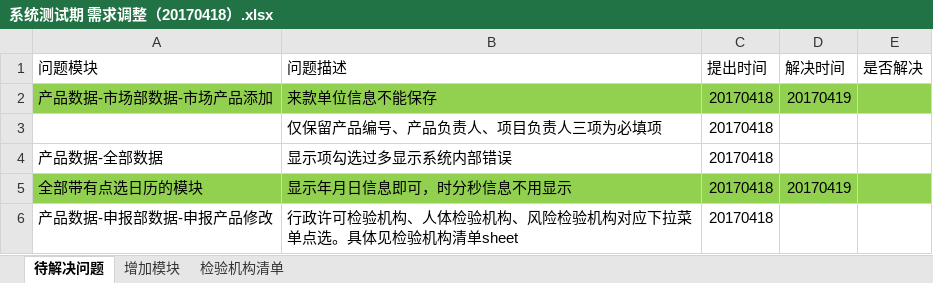
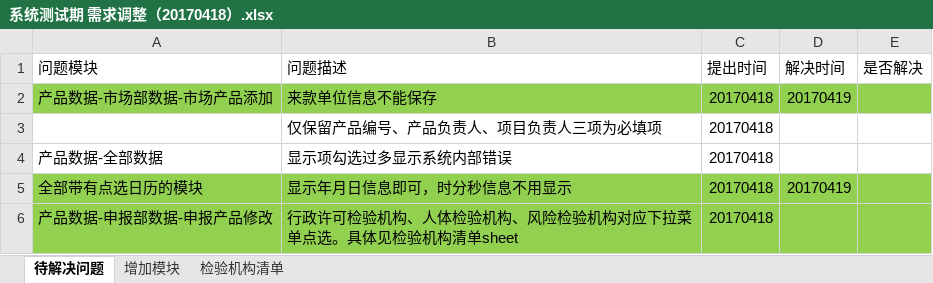
Before and after one commit to jjeejj/huaxia-messagae-manage, an Excel workbook: doc/系统测试期 需求调整（20170418）.xlsx, sheet 待解决问题, drawn as a sheet; values as stored, in another font and other column widths than the file's, no borders; the diff names each change by its address in the sheet, - before the commit and + after, or states it on an @@ line.

```diff
--- a/doc/系统测试期 需求调整（20170418）.xlsx (sheet 待解决问题)
+++ b/doc/系统测试期 需求调整（20170418）.xlsx (sheet 待解决问题)
-A6:E6 fill: none
+A6:E6 fill: #92D050
```
Also changed, not shown: 5 other files.
